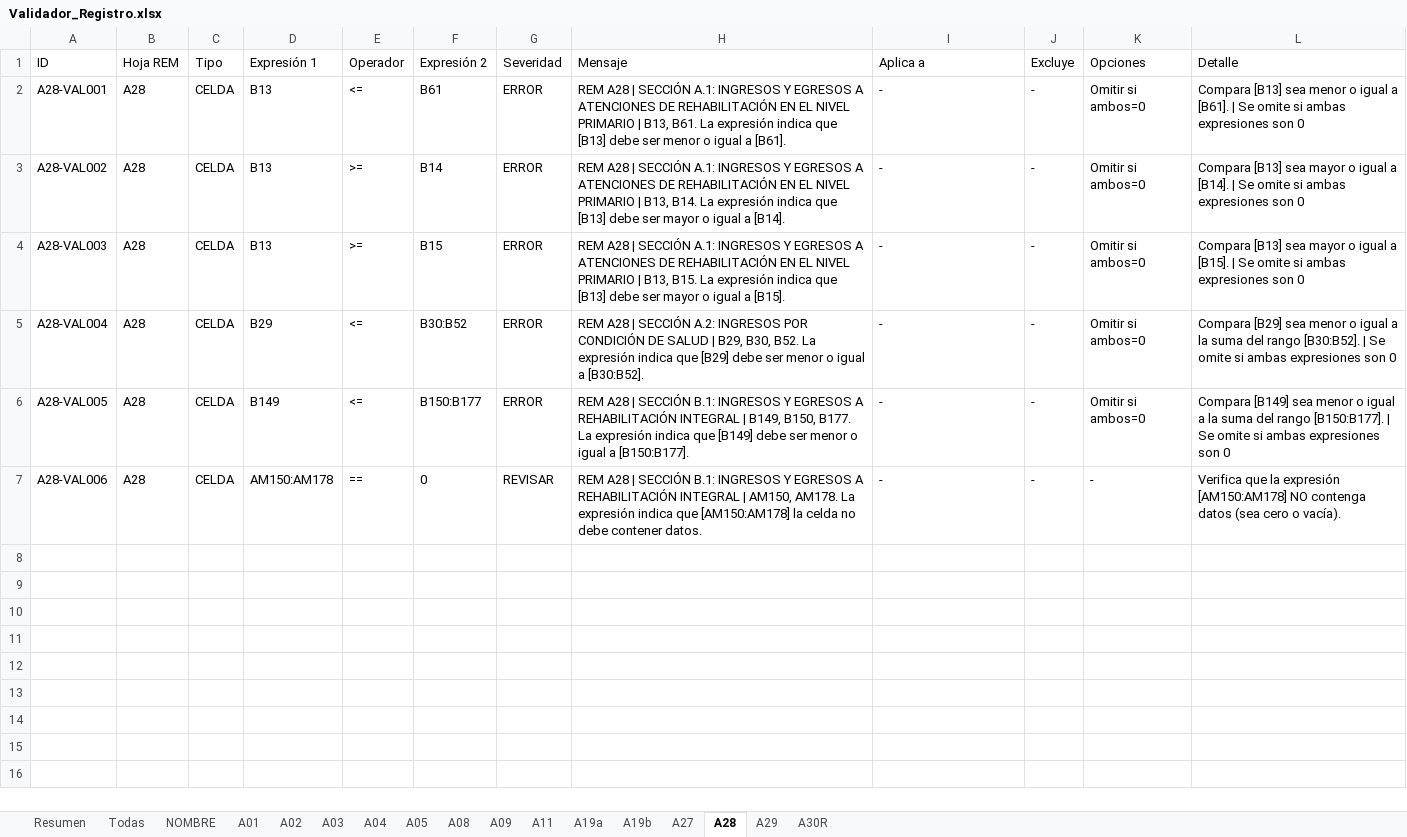
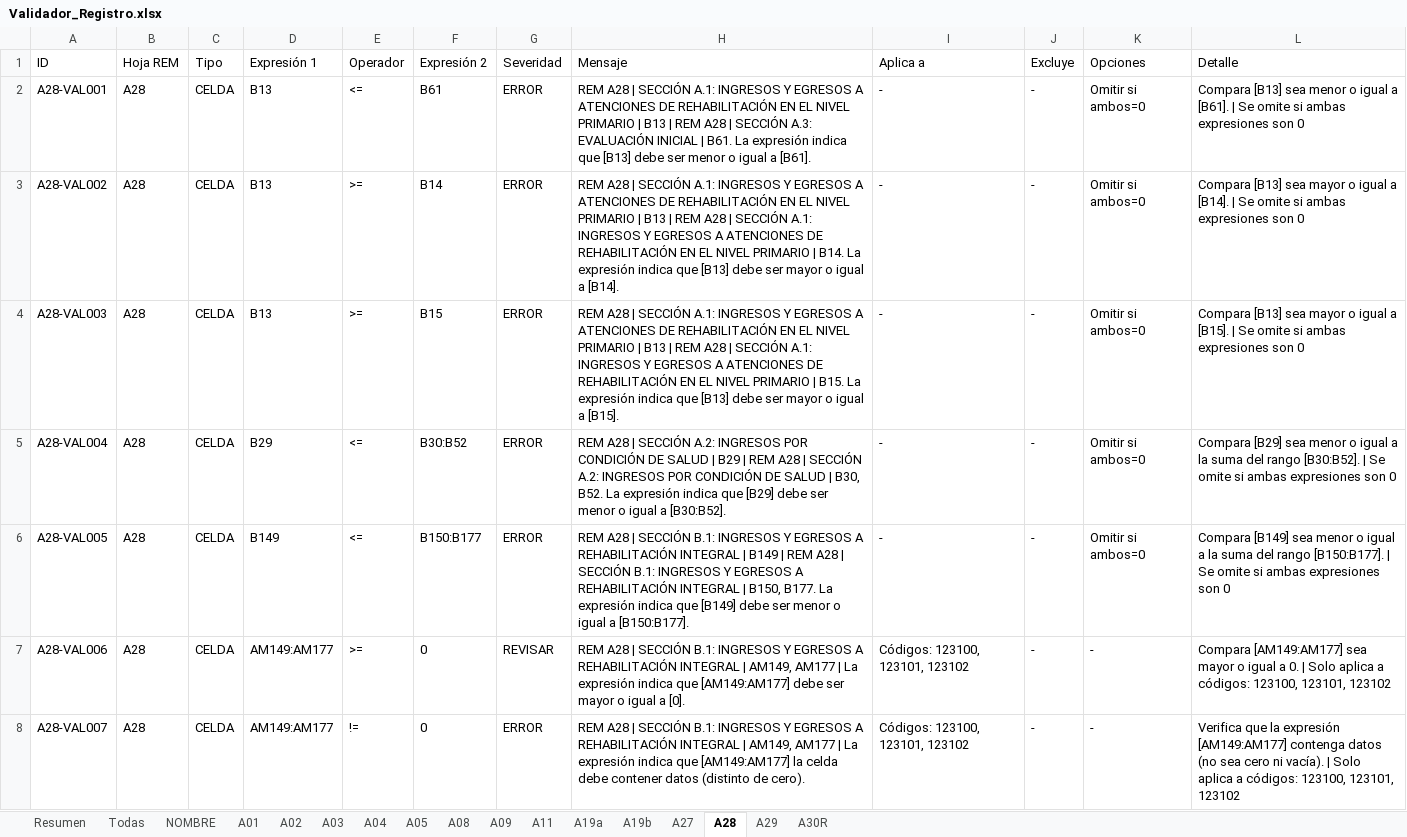
Before and after one commit to rogarces85/validador-deis-sso, an Excel workbook: Validador_Registro.xlsx, sheet A28, drawn as a sheet; values as stored, in another font and other column widths than the file's, no borders; the diff names each change by its address in the sheet, - before the commit and + after, or states it on an @@ line.

Commit message:
posible arreglo mensajes

```diff
--- a/Validador_Registro.xlsx (sheet A28)
+++ b/Validador_Registro.xlsx (sheet A28)
-H2 (Mensaje): …PRIMARIO | B13, B61. La…
+H2 (Mensaje): …PRIMARIO | B13 | REM A28 | SECCIÓN A.3: EVALUACIÓN INICIAL | B61. La…
-H3 (Mensaje): …PRIMARIO | B13, B14. La…
+H3 (Mensaje): …PRIMARIO | B13 | REM A28 | SECCIÓN A.1: INGRESOS Y EGRESOS A ATENCIONES DE REHABILITACIÓN EN EL NIVEL PRIMARIO | B14. La…
-H4 (Mensaje): …PRIMARIO | B13, B15. La…
+H4 (Mensaje): …PRIMARIO | B13 | REM A28 | SECCIÓN A.1: INGRESOS Y EGRESOS A ATENCIONES DE REHABILITACIÓN EN EL NIVEL PRIMARIO | B15. La…
-H5 (Mensaje): …SALUD | B29, B30, B52.…
+H5 (Mensaje): …SALUD | B29 | REM A28 | SECCIÓN A.2: INGRESOS POR CONDICIÓN DE SALUD | B30, B52.…
-H6 (Mensaje): …INTEGRAL | B149, B150, B177.…
+H6 (Mensaje): …INTEGRAL | B149 | REM A28 | SECCIÓN B.1: INGRESOS Y EGRESOS A REHABILITACIÓN INTEGRAL | B150, B177.…
-D7 (Expresión 1): AM150:AM178
+D7 (Expresión 1): AM149:AM177
-E7 (Operador): ==
+E7 (Operador): >=
-H7 (Mensaje): …INTEGRAL | AM150, AM178. La expresión indica que [AM150:AM178] la celda no debe contener datos.
+H7 (Mensaje): …INTEGRAL | AM149, AM177 | La expresión indica que [AM149:AM177] debe ser mayor o igual a [0].
-I7 (Aplica a): -
+I7 (Aplica a): Códigos: 123100, 123101, 123102
-L7 (Detalle): Verifica que la expresión [AM150:AM178] NO contenga datos (sea cero o vacía).
+L7 (Detalle): Compara [AM149:AM177] sea mayor o igual a 0. | Solo aplica a códigos: 123100, 123101, 123102
+row 8: A28-VAL007 | A28 | CELDA | AM149:AM177 | != | 0 | ERROR | REM A28 | SECCIÓN B.1: INGRESOS Y EGRESOS A REHABILITACIÓN INTEGRAL | AM149, AM177 | La expresión indica que [AM149:AM177] la celda debe contener datos (distinto de cero). | Códigos: 123100, 123101, 123102 | - | - | Verifica que la expresión [AM149:AM177] contenga datos (no sea cero ni vacía). | Solo aplica a códigos: 123100, 123101, 123102
```
Also changed, not shown: sheet Todas, sheet A01, sheet A08, sheet A03, sheet A05, sheet A29, 9 more sheets, 34 other files.
